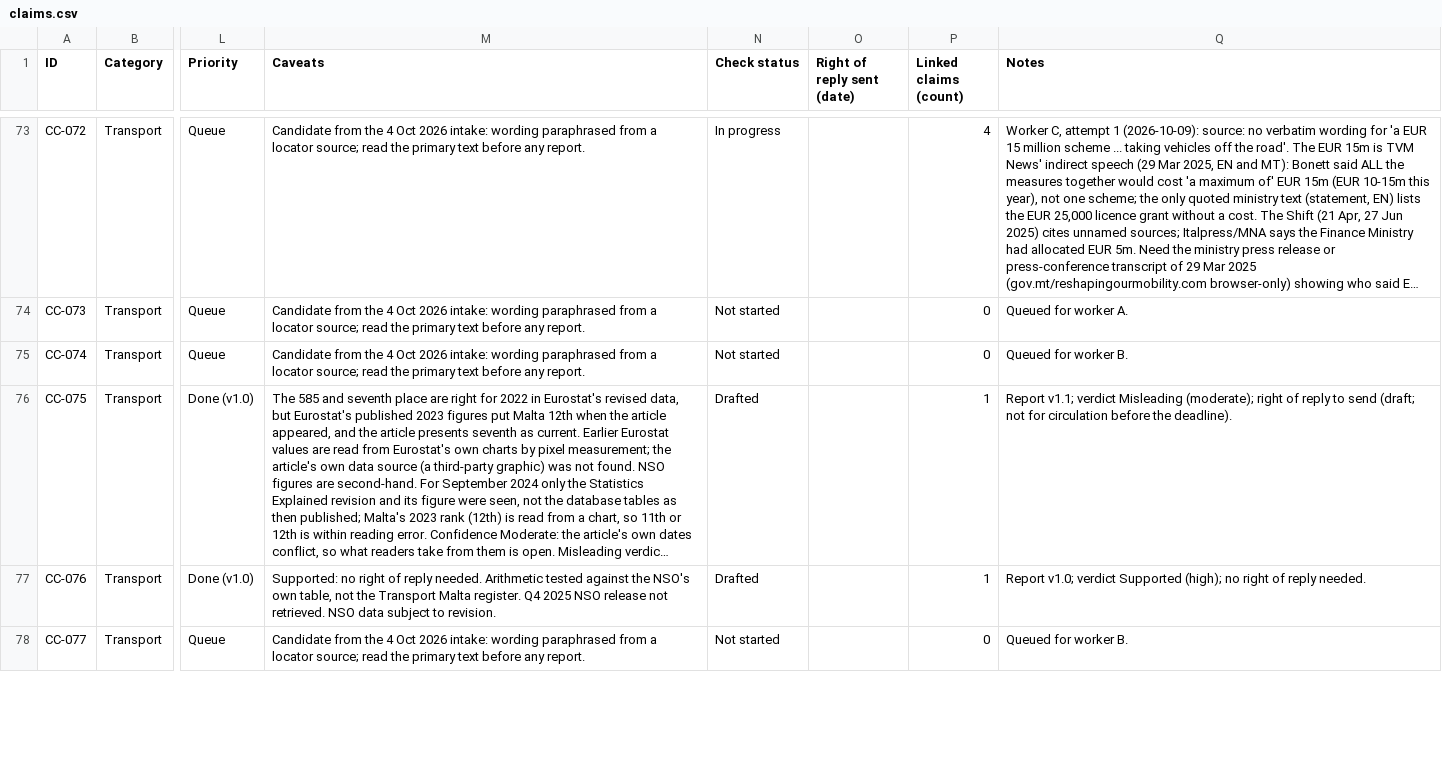
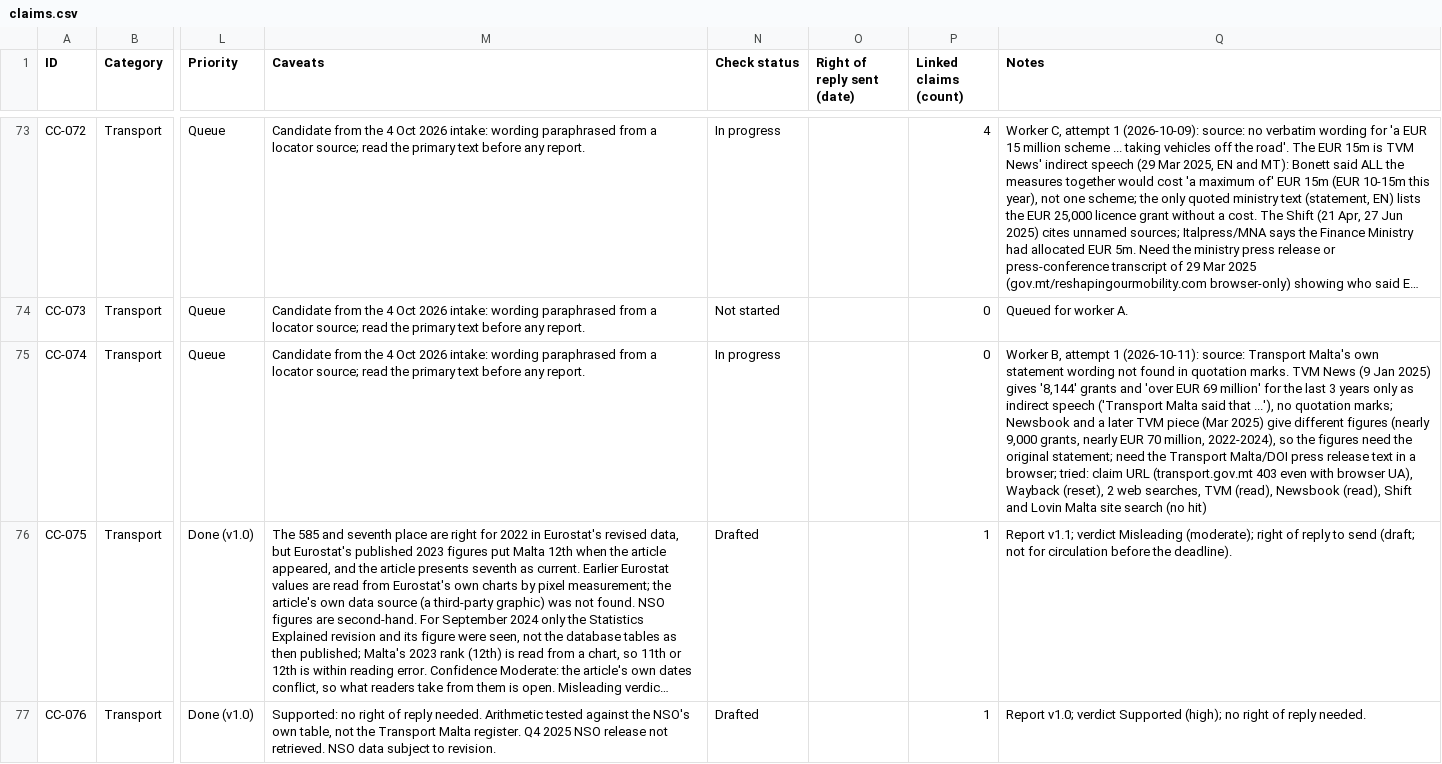
Before and after one commit to leandergrech/Mizien, a CSV file: data/claims.csv, drawn as a sheet; only a part is shown, gaps mark what is left out; the shorter side is filled out with more unchanged rows; long unchanged cells end in …; the diff names each change by its address in the sheet, - before the commit and + after, or states it on an @@ line.

```diff
--- a/data/claims.csv
+++ b/data/claims.csv
-N75 (Check status): Not started
+N75 (Check status): In progress
-Q75 (Notes): Queued for worker B.
+Q75 (Notes): Worker B, attempt 1 (2026-10-11): source: Transport Malta's own statement wording not found in quotation marks. TVM News (9 Jan 2025) gives '8,144' grants and 'over EUR 69 million' for the last 3 years only as indirect speech ('Transport Malta said that ...'), no quotation marks; Newsbook and a later TVM piece (Mar 2025) give different figures (nearly 9,000 grants, nearly EUR 70 million, 2022-2024), so the figures need the original statement; need the Transport Malta/DOI press release text in a browser; tried: claim URL (transport.gov.mt 403 even with browser UA), Wayback (reset), 2 web searches, TVM (read), Newsbook (read), Shift and Lovin Malta site search (no hit)
```
Also changed, not shown: data/queue.csv, 6 other files.
